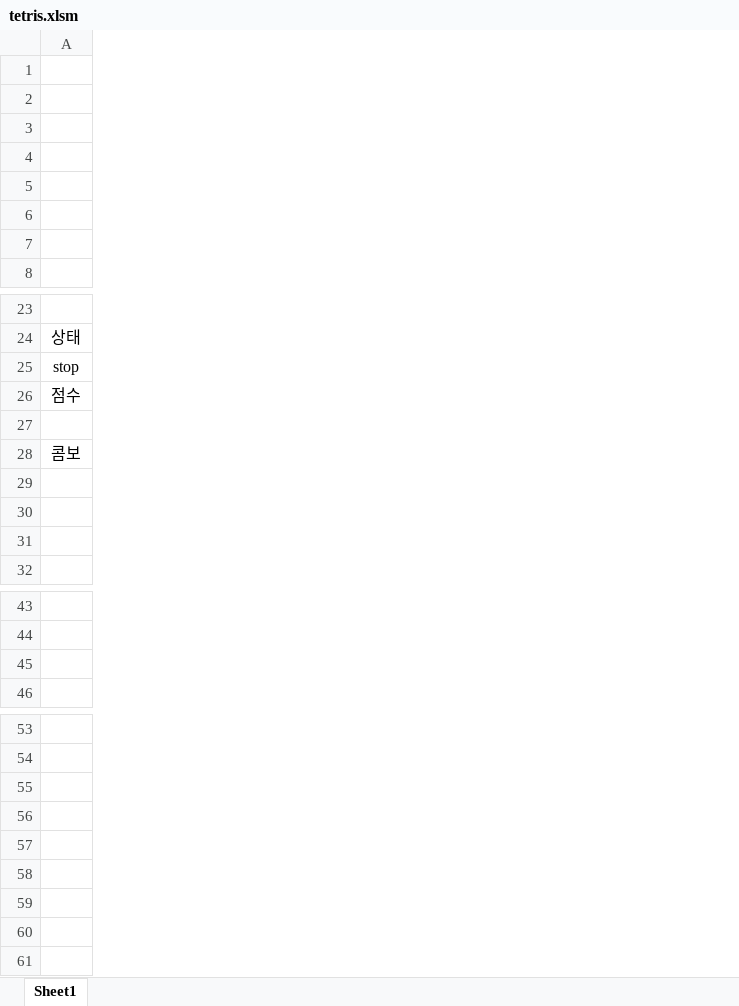
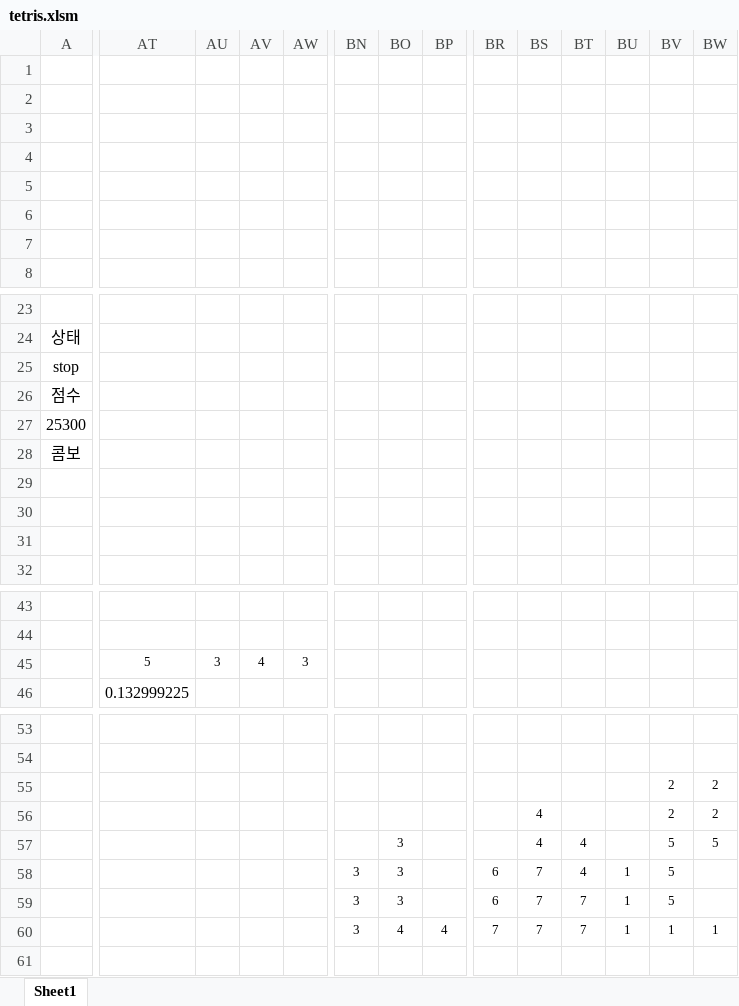
Before and after one commit to Choi-Jongin/VBA_in-cityhall, an Excel workbook: tetris.xlsm, sheet Sheet1, drawn as a sheet; only a part is shown, gaps mark what is left out; values as stored, in another font and other column widths than the file's, no borders; charts and pictures and conditional formats not drawn; removed rows and columns are numbered as before the commit, all else as after; rows hold the shown columns only; the diff covers the shown part only; the diff names each change by its address in the sheet, - before the commit and + after, or states it on an @@ line.

Commit message:
Extris

```diff
--- a/tetris.xlsm (sheet Sheet1)
+++ b/tetris.xlsm (sheet Sheet1)
+column AT, rows 45-46: 5 | 0.132999225
+column AU, row 45: 3
+column AV, row 45: 4
+column AW, row 45: 3
+column BN, rows 58-60: all 3
+column BO, rows 57-60: 3 | 3 | 3 | 4
+column BP, row 60: 4
+column BR, rows 58-60: 6 | 6 | 7
+column BS, rows 56-60: 4 | 4 | 7 | 7 | 7
+column BT, rows 57-60: 4 | 4 | 7 | 7
+column BU, rows 58-60: all 1
+column BV, rows 55-60: 2 | 2 | 5 | 5 | 5 | 1
+column BW, rows 55-60: 2 | 2 | 5 |  |  | 1
-row 27: (empty)
-row 28: 콤보
-row 29: (empty)
-row 30: (empty)
+row 27: 25300
+row 28: 콤보
+row 29: (empty)
+row 30: (empty)
-row 45: (empty)
+row 45:  | 5 | 3 | 4 | 3
-row 55: (empty)
+row 55:  |  |  |  |  |  |  |  |  |  |  |  | 2 | 2
-row 59: (empty)
+row 59:  |  |  |  |  | 3 | 3 |  | 6 | 7 | 7 | 1 | 5
-row 60: (empty)
+row 60:  |  |  |  |  | 3 | 4 | 4 | 7 | 7 | 7 | 1 | 1 | 1
```
Also changed, not shown: 34 added columns, 1 removed column and 11 edited cells elsewhere in this sheet, charts or pictures.
